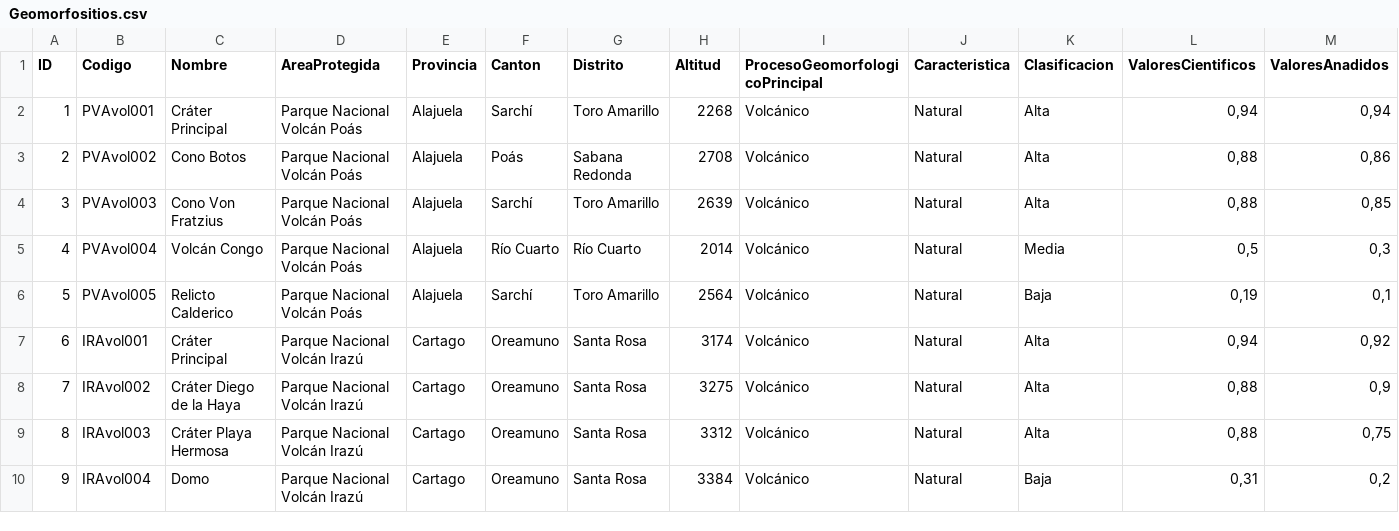
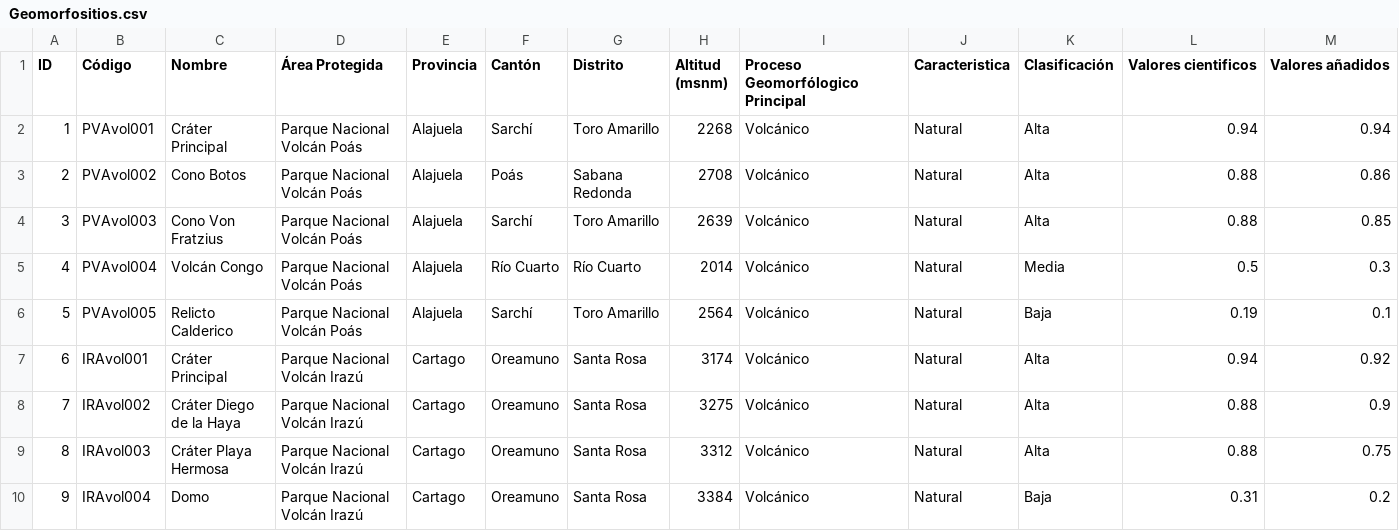
Before and after one commit to dennisperez10/Tarea2, a CSV file: Geomorfositios.csv, drawn as a sheet; only a part is shown; the diff covers the shown part only.

Commit message:
Correcciones

```diff
--- a/Geomorfositios.csv
+++ b/Geomorfositios.csv
@@ -1,10 +1,10 @@
-ID;Codigo;Nombre;AreaProtegida;Provincia;Canton;Distrito;Altitud;ProcesoGeomorfologicoPrincipal;Caracteristica;Clasificacion;ValoresCientificos;ValoresAnadidos
-1;PVAvol001;Cráter Principal;Parque Nacional Volcán Poás;Alajuela;Sarchí;Toro Amarillo;2268;Volcánico;Natural;Alta;0,94;0,94
-2;PVAvol002;Cono Botos;Parque Nacional Volcán Poás;Alajuela;Poás;Sabana Redonda;2708;Volcánico;Natural;Alta;0,88;0,86
-3;PVAvol003;Cono Von Fratzius;Parque Nacional Volcán Poás;Alajuela;Sarchí;Toro Amarillo;2639;Volcánico;Natural;Alta;0,88;0,85
-4;PVAvol004;Volcán Congo;Parque Nacional Volcán Poás;Alajuela;Río Cuarto;Río Cuarto;2014;Volcánico;Natural;Media;0,5;0,3
-5;PVAvol005;Relicto Calderico;Parque Nacional Volcán Poás;Alajuela;Sarchí;Toro Amarillo;2564;Volcánico;Natural;Baja;0,19;0,1
-6;IRAvol001;Cráter Principal;Parque Nacional Volcán Irazú;Cartago;Oreamuno;Santa Rosa;3174;Volcánico;Natural;Alta;0,94;0,92
-7;IRAvol002;Cráter Diego de la Haya;Parque Nacional Volcán Irazú;Cartago;Oreamuno;Santa Rosa;3275;Volcánico;Natural;Alta;0,88;0,9
-8;IRAvol003;Cráter Playa Hermosa;Parque Nacional Volcán Irazú;Cartago;Oreamuno;Santa Rosa;3312;Volcánico;Natural;Alta;0,88;0,75
-9;IRAvol004;Domo;Parque Nacional Volcán Irazú;Cartago;Oreamuno;Santa Rosa;3384;Volcánico;Natural;Baja;0,31;0,2
+ID;Código;Nombre;Área Protegida;Provincia;Cantón;Distrito;Altitud (msnm);Proceso Geomorfólogico Principal;Caracteristica;Clasificación;Valores cientificos;Valores añadidos
+1;PVAvol001;Cráter Principal;Parque Nacional Volcán Poás;Alajuela;Sarchí;Toro Amarillo;2268;Volcánico;Natural;Alta;0.94;0.94
+2;PVAvol002;Cono Botos;Parque Nacional Volcán Poás;Alajuela;Poás;Sabana Redonda;2708;Volcánico;Natural;Alta;0.88;0.86
+3;PVAvol003;Cono Von Fratzius;Parque Nacional Volcán Poás;Alajuela;Sarchí;Toro Amarillo;2639;Volcánico;Natural;Alta;0.88;0.85
+4;PVAvol004;Volcán Congo;Parque Nacional Volcán Poás;Alajuela;Río Cuarto;Río Cuarto;2014;Volcánico;Natural;Media;0.5;0.3
+5;PVAvol005;Relicto Calderico;Parque Nacional Volcán Poás;Alajuela;Sarchí;Toro Amarillo;2564;Volcánico;Natural;Baja;0.19;0.1
+6;IRAvol001;Cráter Principal;Parque Nacional Volcán Irazú;Cartago;Oreamuno;Santa Rosa;3174;Volcánico;Natural;Alta;0.94;0.92
+7;IRAvol002;Cráter Diego de la Haya;Parque Nacional Volcán Irazú;Cartago;Oreamuno;Santa Rosa;3275;Volcánico;Natural;Alta;0.88;0.9
+8;IRAvol003;Cráter Playa Hermosa;Parque Nacional Volcán Irazú;Cartago;Oreamuno;Santa Rosa;3312;Volcánico;Natural;Alta;0.88;0.75
+9;IRAvol004;Domo;Parque Nacional Volcán Irazú;Cartago;Oreamuno;Santa Rosa;3384;Volcánico;Natural;Baja;0.31;0.2
```
Also changed, not shown: 112 edited cells elsewhere in this file.
